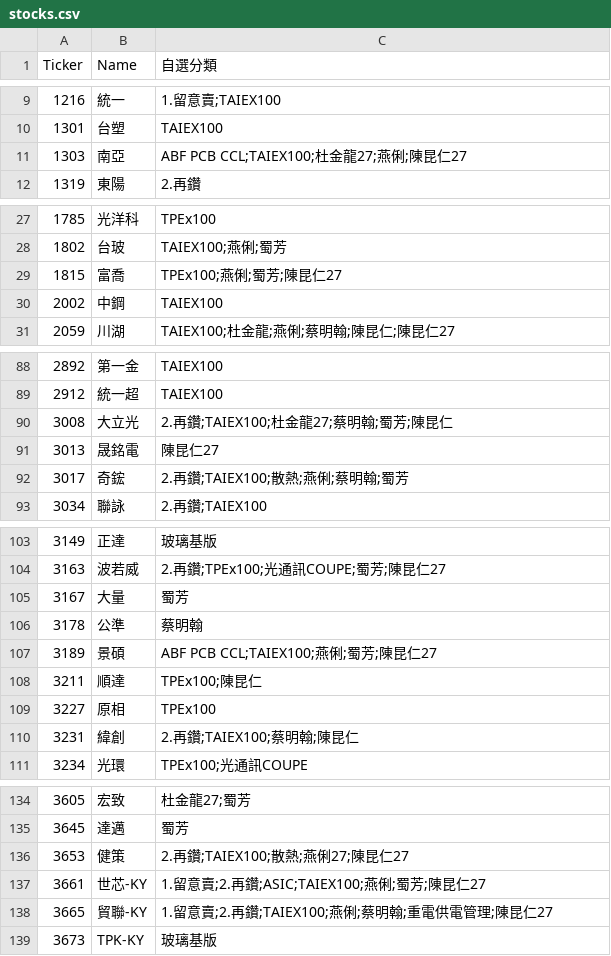
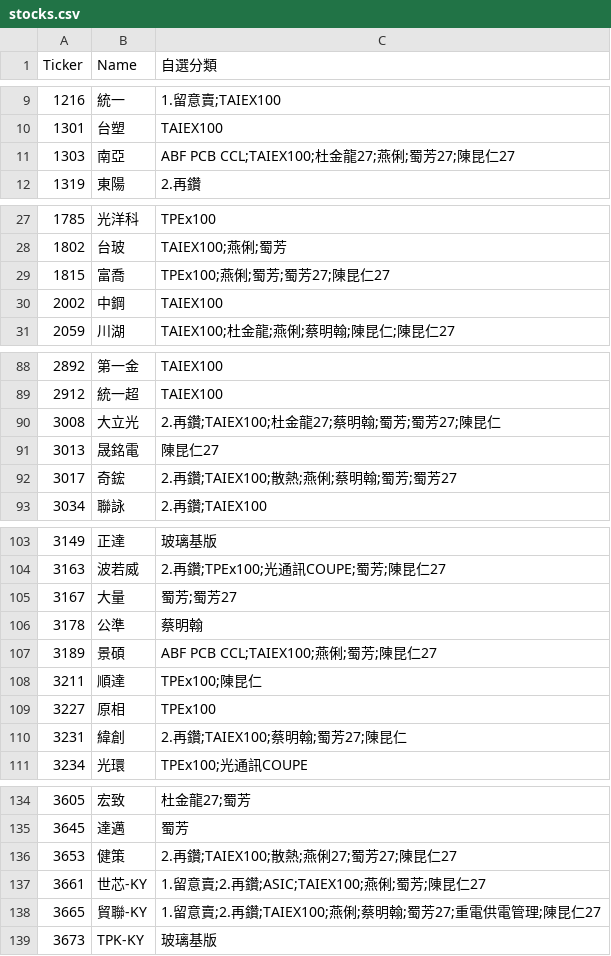
Before and after one commit to ONicole0101/Gold, a CSV file: stocks.csv, drawn as a sheet; only a part is shown, gaps mark what is left out; the diff covers the shown part only.

```diff
--- a/stocks.csv
+++ b/stocks.csv
@@ -10,3 +10,3 @@
 1301	台塑	TAIEX100
-1303	南亞	ABF PCB CCL;TAIEX100;杜金龍27;燕俐;陳昆仁27
+1303	南亞	ABF PCB CCL;TAIEX100;杜金龍27;燕俐;蜀芳27;陳昆仁27
 1319	東陽	2.再鑽
@@ -28,3 +28,3 @@
 1802	台玻	TAIEX100;燕俐;蜀芳
-1815	富喬	TPEx100;燕俐;蜀芳;陳昆仁27
+1815	富喬	TPEx100;燕俐;蜀芳;蜀芳27;陳昆仁27
 2002	中鋼	TAIEX100
@@ -89,5 +89,5 @@
 2912	統一超	TAIEX100
-3008	大立光	2.再鑽;TAIEX100;杜金龍27;蔡明翰;蜀芳;陳昆仁
+3008	大立光	2.再鑽;TAIEX100;杜金龍27;蔡明翰;蜀芳;蜀芳27;陳昆仁
 3013	晟銘電	陳昆仁27
-3017	奇鋐	2.再鑽;TAIEX100;散熱;燕俐;蔡明翰;蜀芳
+3017	奇鋐	2.再鑽;TAIEX100;散熱;燕俐;蔡明翰;蜀芳;蜀芳27
 3034	聯詠	2.再鑽;TAIEX100
@@ -104,3 +104,3 @@
 3163	波若威	2.再鑽;TPEx100;光通訊COUPE;蜀芳;陳昆仁27
-3167	大量	蜀芳
+3167	大量	蜀芳;蜀芳27
 3178	公準	蔡明翰
@@ -109,3 +109,3 @@
 3227	原相	TPEx100
-3231	緯創	2.再鑽;TAIEX100;蔡明翰;陳昆仁
+3231	緯創	2.再鑽;TAIEX100;蔡明翰;蜀芳27;陳昆仁
 3234	光環	TPEx100;光通訊COUPE
@@ -135,5 +135,5 @@
 3645	達邁	蜀芳
-3653	健策	2.再鑽;TAIEX100;散熱;燕俐27;陳昆仁27
+3653	健策	2.再鑽;TAIEX100;散熱;燕俐27;蜀芳27;陳昆仁27
 3661	世芯-KY	1.留意賣;2.再鑽;ASIC;TAIEX100;燕俐;蜀芳;陳昆仁27
-3665	貿聯-KY	1.留意賣;2.再鑽;TAIEX100;燕俐;蔡明翰;重電供電管理;陳昆仁27
+3665	貿聯-KY	1.留意賣;2.再鑽;TAIEX100;燕俐;蔡明翰;蜀芳27;重電供電管理;陳昆仁27
 3673	TPK-KY	玻璃基版
```
Also changed, not shown: 11 edited cells elsewhere in this file.
